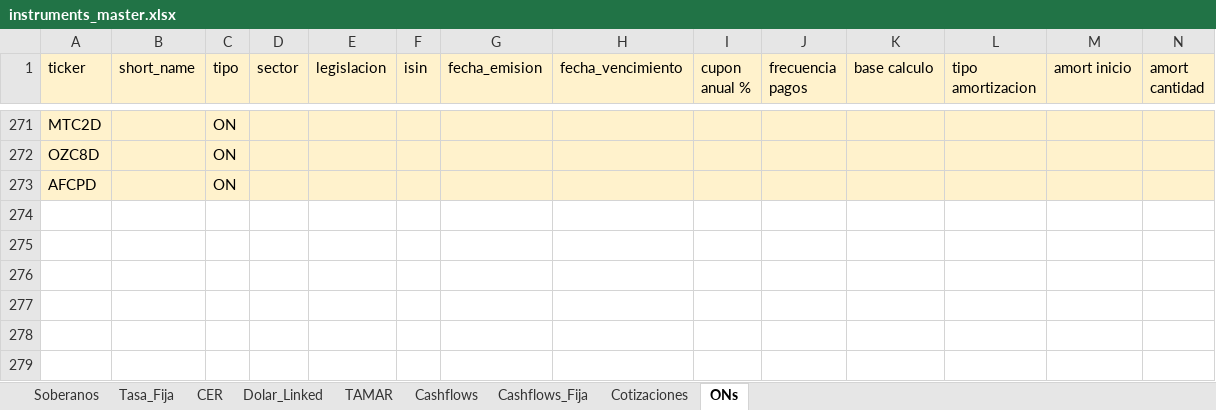
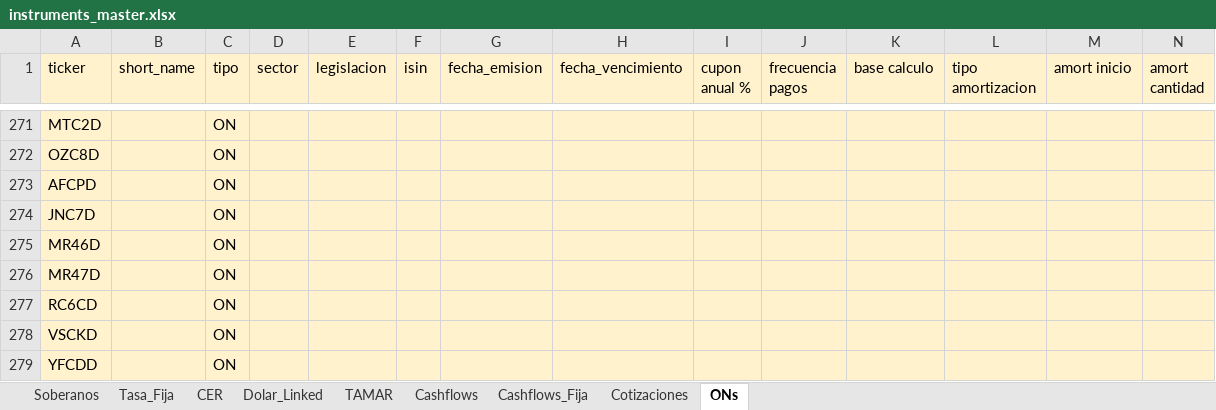
Before and after one commit to Gaston123657/Monitor---Balanz-para-desarrollo, an Excel workbook: data/instruments_master.xlsx, sheet ONs, drawn as a sheet; only a part is shown, gaps mark what is left out; values as stored, in another font and other column widths than the file's, no borders; rows hold the shown columns only; the diff names each change by its address in the sheet, - before the commit and + after, or states it on an @@ line.

```diff
--- a/data/instruments_master.xlsx (sheet ONs)
+++ b/data/instruments_master.xlsx (sheet ONs)
+row 274: JNC7D |  | ON
+row 275: MR46D |  | ON
+row 276: MR47D |  | ON
+row 277: RC6CD |  | ON
+row 278: VSCKD |  | ON
+row 279: YFCDD |  | ON
```
Also changed, not shown: 10 other files.
